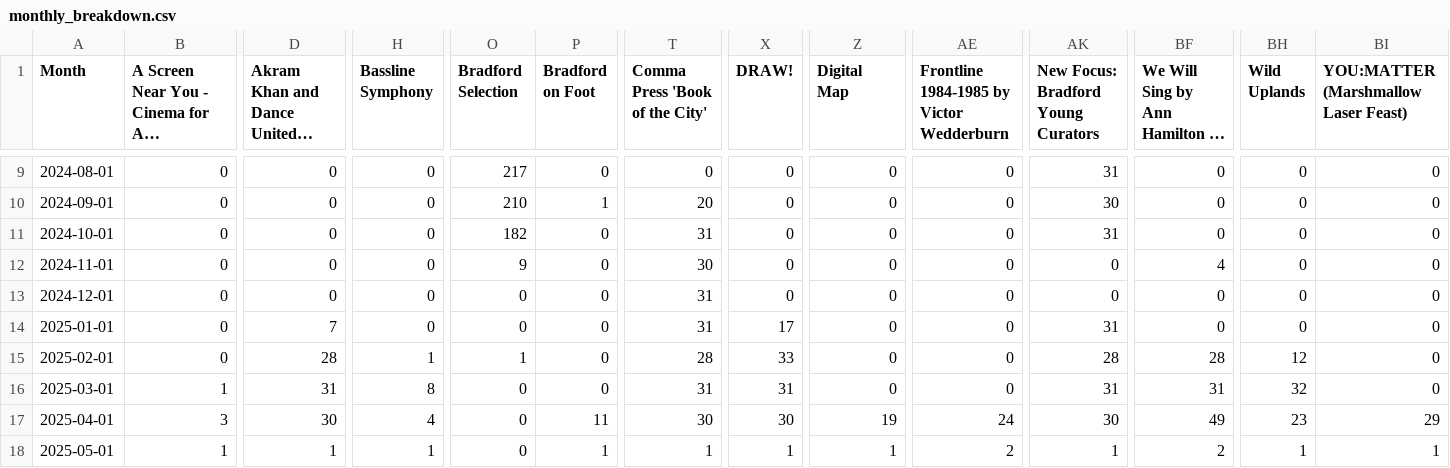
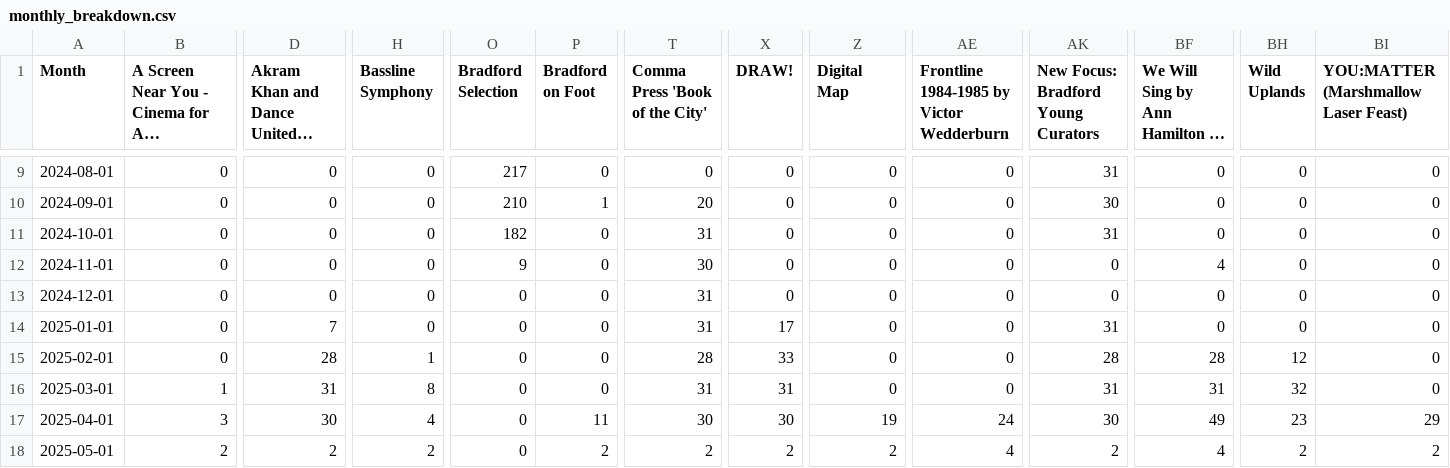
Before and after one commit to open-innovations/bradford-2025, a CSV file: src/themes/programme/_data/events/monthly_breakdown.csv, drawn as a sheet; only a part is shown, gaps mark what is left out; long unchanged cells end in …; the diff names each change by its address in the sheet, - before the commit and + after, or states it on an @@ line.

```diff
--- a/src/themes/programme/_data/events/monthly_breakdown.csv
+++ b/src/themes/programme/_data/events/monthly_breakdown.csv
-O15 (Bradford Selection): 1
+O15 (Bradford Selection): 0
-B18: 1
+B18: 2
-D18: 1
+D18: 2
-H18 (Bassline Symphony): 1
+H18 (Bassline Symphony): 2
-P18 (Bradford on Foot): 1
+P18 (Bradford on Foot): 2
-T18 (Comma Press 'Book of the City'): 1
+T18 (Comma Press 'Book of the City'): 2
-X18 (DRAW!): 1
+X18 (DRAW!): 2
-Z18 (Digital Map): 1
+Z18 (Digital Map): 2
-AE18: 2
+AE18: 4
-AK18: 1
+AK18: 2
-BF18: 2
+BF18: 4
-BH18 (Wild Uplands): 1
+BH18 (Wild Uplands): 2
-BI18: 1
+BI18: 2
```
Also changed, not shown: src/themes/programme/_data/events/monthly_by_project.csv, src/themes/programme/_data/events/total_by_month.csv, 21 other files.
